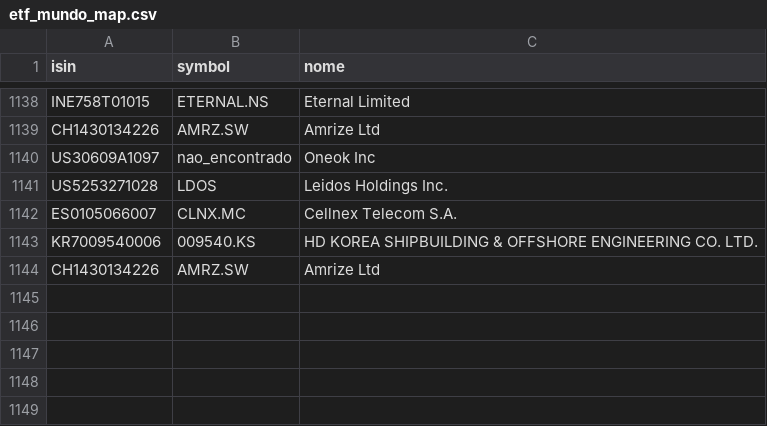
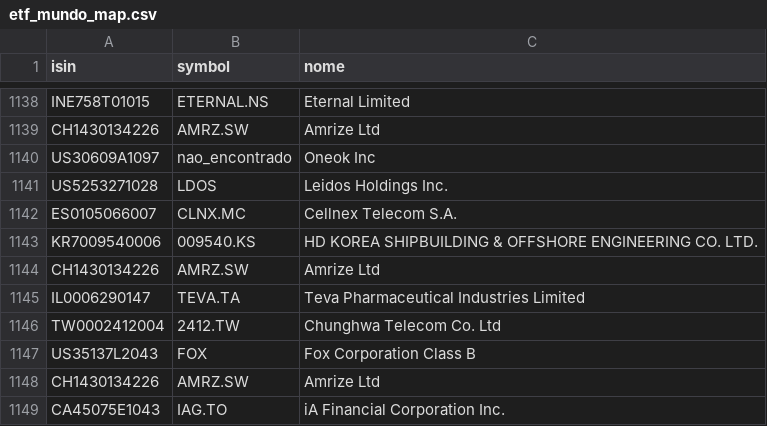
Before and after one commit to barrowsbr/Meus-investimentos-dev, a CSV file: etf_mundo_map.csv, drawn as a sheet; only a part is shown, gaps mark what is left out.

```diff
--- a/etf_mundo_map.csv
+++ b/etf_mundo_map.csv
@@ -1144 +1144,6 @@ KR7009540006,009540.KS,HD KOREA SHIPBUILDING & OFFSHORE ENGINEERING CO. LTD.
 CH1430134226,AMRZ.SW,Amrize Ltd
+IL0006290147,TEVA.TA,Teva Pharmaceutical Industries Limited
+TW0002412004,2412.TW,Chunghwa Telecom Co. Ltd
+US35137L2043,FOX,Fox Corporation Class B
+CH1430134226,AMRZ.SW,Amrize Ltd
+CA45075E1043,IAG.TO,iA Financial Corporation Inc.
```
Also changed, not shown: db_cotacoes.csv, historico_patrimonio.csv, 5 other files.
